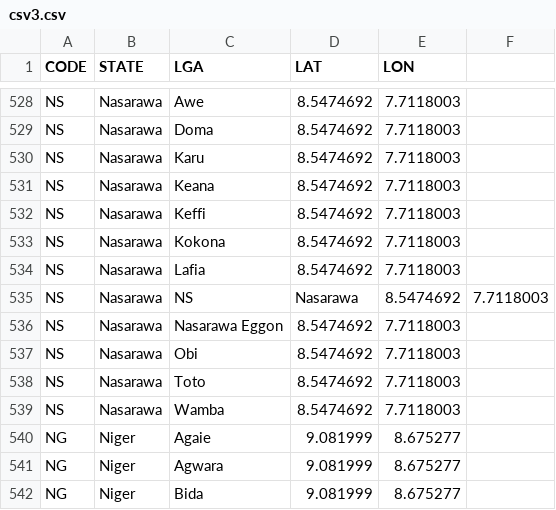
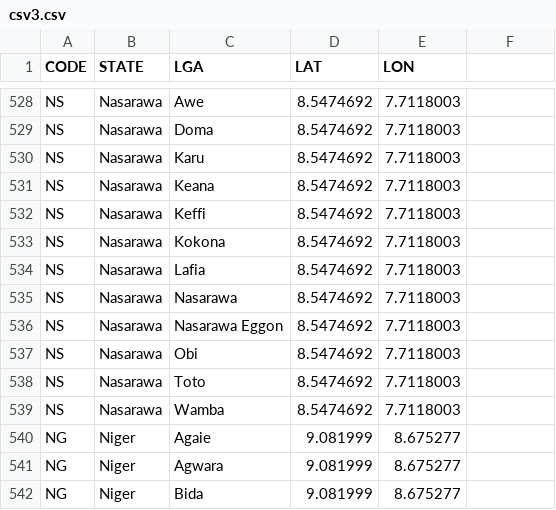
Before and after one commit to stigwue/csv49, a CSV file: csv/csv3.csv, drawn as a sheet; only a part is shown, gaps mark what is left out; removed rows and columns are numbered as before the commit, all else as after; the diff names each change by its address in the sheet, - before the commit and + after, or states it on an @@ line.

Commit message:
some formatting errors

```diff
--- a/csv/csv3.csv
+++ b/csv/csv3.csv
-row 535: NS | Nasarawa | NS | Nasarawa | 8.5474692 | 7.7118003
+row 535: NS | Nasarawa | Nasarawa | 8.5474692 | 7.7118003
```
